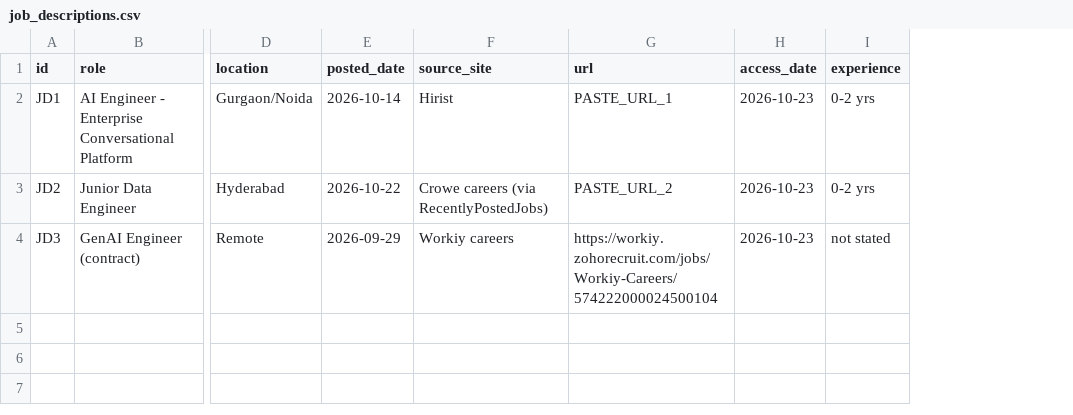
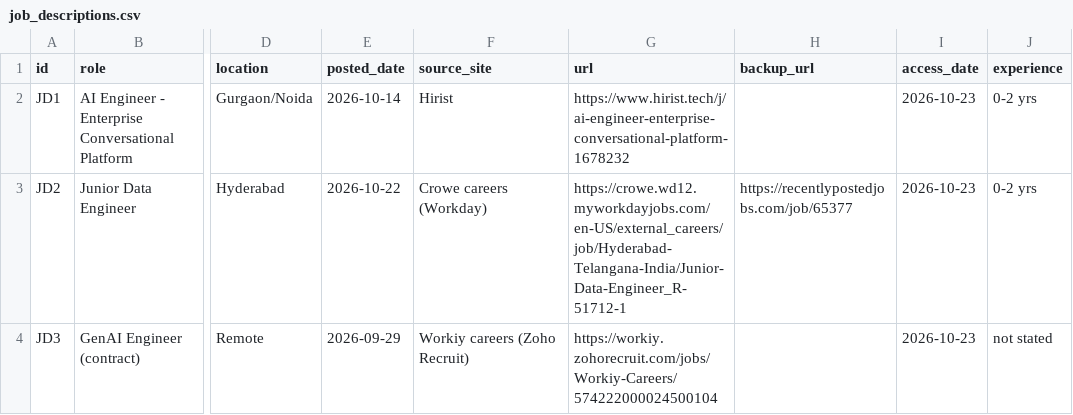
Before and after one commit to vrushalishrianantsavant23-cmyk/Evidence-First-Campus, a CSV file: task2/data/job_descriptions.csv, drawn as a sheet; only a part is shown, gaps mark what is left out; the diff names each change by its address in the sheet, - before the commit and + after, or states it on an @@ line.

Commit message:
Modify job_descriptions.csv structure and content
Updated job descriptions CSV to include backup URLs and modified source site links.

```diff
--- a/task2/data/job_descriptions.csv
+++ b/task2/data/job_descriptions.csv
+column H (backup_url), row 3: https://recentlypostedjobs.com/job/65377
-G2 (url): PASTE_URL_1
+G2 (url): https://www.hirist.tech/j/ai-engineer-enterprise-conversational-platform-1678232
-F3 (source_site): Crowe careers (via RecentlyPostedJobs)
+F3 (source_site): Crowe careers (Workday)
-G3 (url): PASTE_URL_2
+G3 (url): https://crowe.wd12.myworkdayjobs.com/en-US/external_careers/job/Hyderabad-Telangana-India/Junior-Data-Engineer_R-51712-1
-F4 (source_site): Workiy careers
+F4 (source_site): Workiy careers (Zoho Recruit)
```
